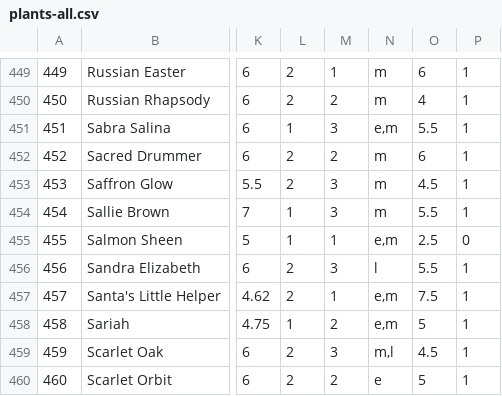
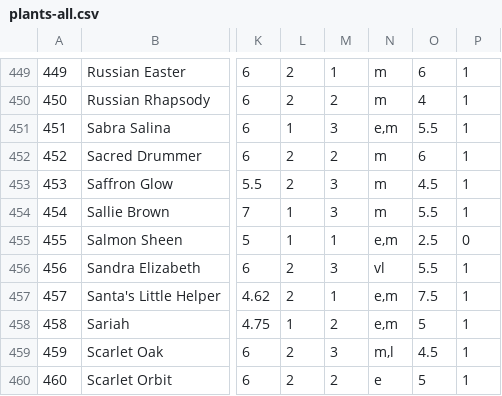
Before and after one commit to bstapleton/daylilies, a CSV file: plants-all.csv, drawn as a sheet; only a part is shown, gaps mark what is left out; the diff names each change by its address in the sheet, - before the commit and + after, or states it on an @@ line.

Commit message:
Sandra Elizabeth is a 'very late'

```diff
--- a/plants-all.csv
+++ b/plants-all.csv
-N456: l
+N456: vl
```
